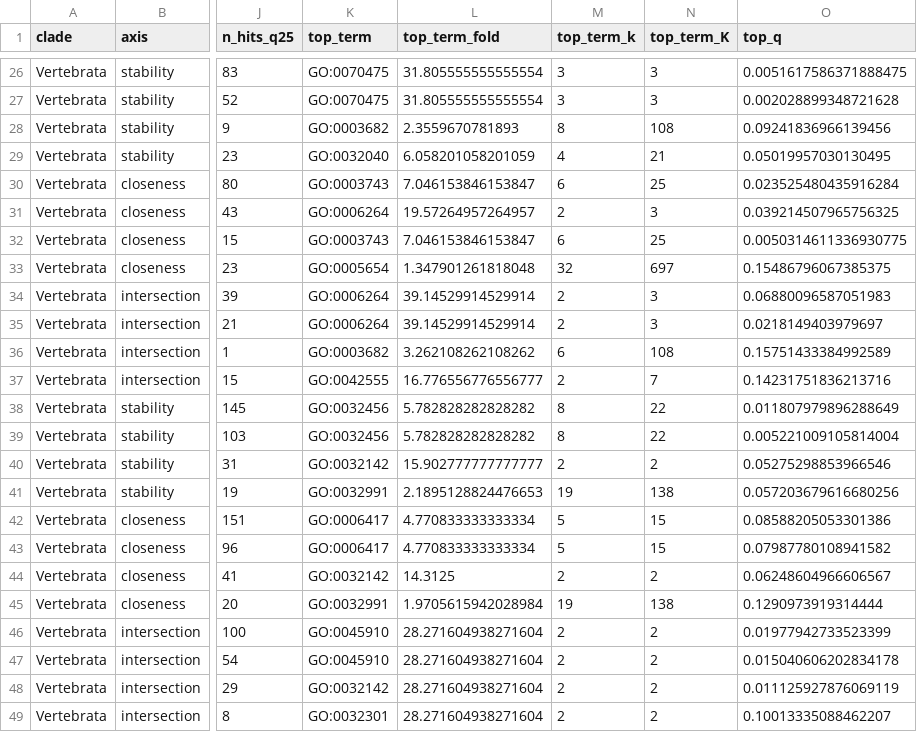
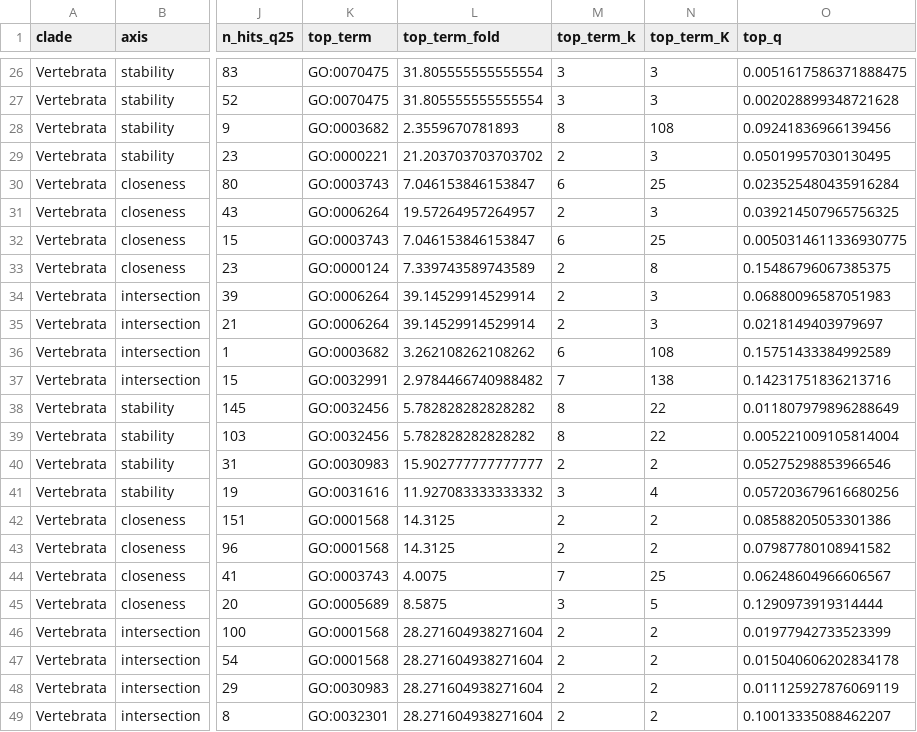
Before and after one commit to conchoecia/schultz-et-al-2026, a TSV file: post_analyses/go_enrichment_sweep/out/per_clade/Vertebrata.tsv, drawn as a sheet; only a part is shown, gaps mark what is left out; the diff covers the shown part only; the diff names each change by its address in the sheet, - before the commit and + after, or states it on an @@ line.

```diff
--- a/post_analyses/go_enrichment_sweep/out/per_clade/Vertebrata.tsv
+++ b/post_analyses/go_enrichment_sweep/out/per_clade/Vertebrata.tsv
-K29 (top_term): GO:0032040
+K29 (top_term): GO:0000221
-L29 (top_term_fold): 6.058201058201059
+L29 (top_term_fold): 21.203703703703702
-M29 (top_term_k): 4
+M29 (top_term_k): 2
-N29 (top_term_K): 21
+N29 (top_term_K): 3
-K33 (top_term): GO:0005654
+K33 (top_term): GO:0000124
-L33 (top_term_fold): 1.347901261818048
+L33 (top_term_fold): 7.339743589743589
-M33 (top_term_k): 32
+M33 (top_term_k): 2
-N33 (top_term_K): 697
+N33 (top_term_K): 8
-K37 (top_term): GO:0042555
+K37 (top_term): GO:0032991
-L37 (top_term_fold): 16.776556776556777
+L37 (top_term_fold): 2.9784466740988482
-M37 (top_term_k): 2
+M37 (top_term_k): 7
-N37 (top_term_K): 7
+N37 (top_term_K): 138
-K40 (top_term): GO:0032142
+K40 (top_term): GO:0030983
-K41 (top_term): GO:0032991
+K41 (top_term): GO:0031616
-L41 (top_term_fold): 2.1895128824476653
+L41 (top_term_fold): 11.927083333333332
-M41 (top_term_k): 19
+M41 (top_term_k): 3
-N41 (top_term_K): 138
+N41 (top_term_K): 4
-K42:K43 (top_term): GO:0006417
+K42:K43 (top_term): GO:0001568
-L42:L43 (top_term_fold): 4.770833333333334
+L42:L43 (top_term_fold): 14.3125
-M42:M43 (top_term_k): 5
+M42:M43 (top_term_k): 2
-N42:N43 (top_term_K): 15
+N42:N43 (top_term_K): 2
-K44 (top_term): GO:0032142
+K44 (top_term): GO:0003743
-L44 (top_term_fold): 14.3125
+L44 (top_term_fold): 4.0075
-M44 (top_term_k): 2
+M44 (top_term_k): 7
-N44 (top_term_K): 2
+N44 (top_term_K): 25
-K45 (top_term): GO:0032991
+K45 (top_term): GO:0005689
-L45 (top_term_fold): 1.9705615942028984
+L45 (top_term_fold): 8.5875
-M45 (top_term_k): 19
+M45 (top_term_k): 3
-N45 (top_term_K): 138
+N45 (top_term_K): 5
-K46:K47 (top_term): GO:0045910
+K46:K47 (top_term): GO:0001568
-K48 (top_term): GO:0032142
+K48 (top_term): GO:0030983
```
Also changed, not shown: 143 edited cells elsewhere in this file, post_analyses/go_enrichment_sweep/out/per_clade/Bivalvia.tsv, post_analyses/go_enrichment_sweep/out/per_clade/Cephalopoda.tsv, 28 other files.
